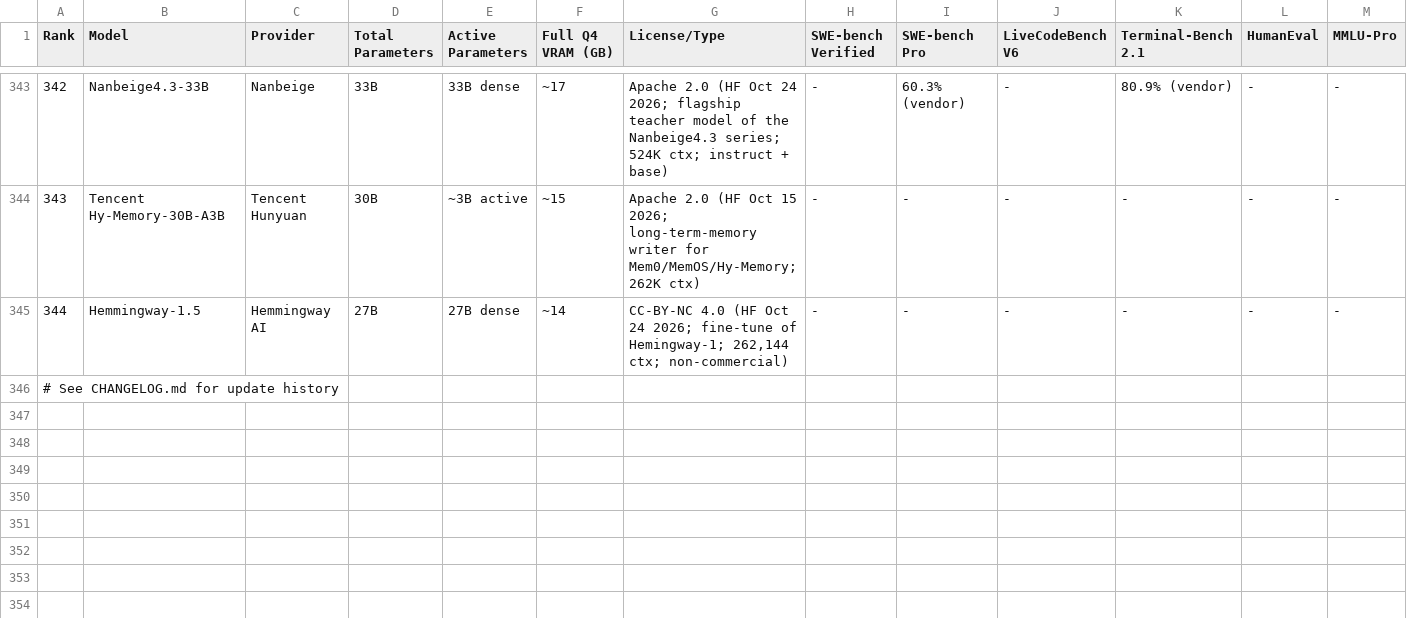
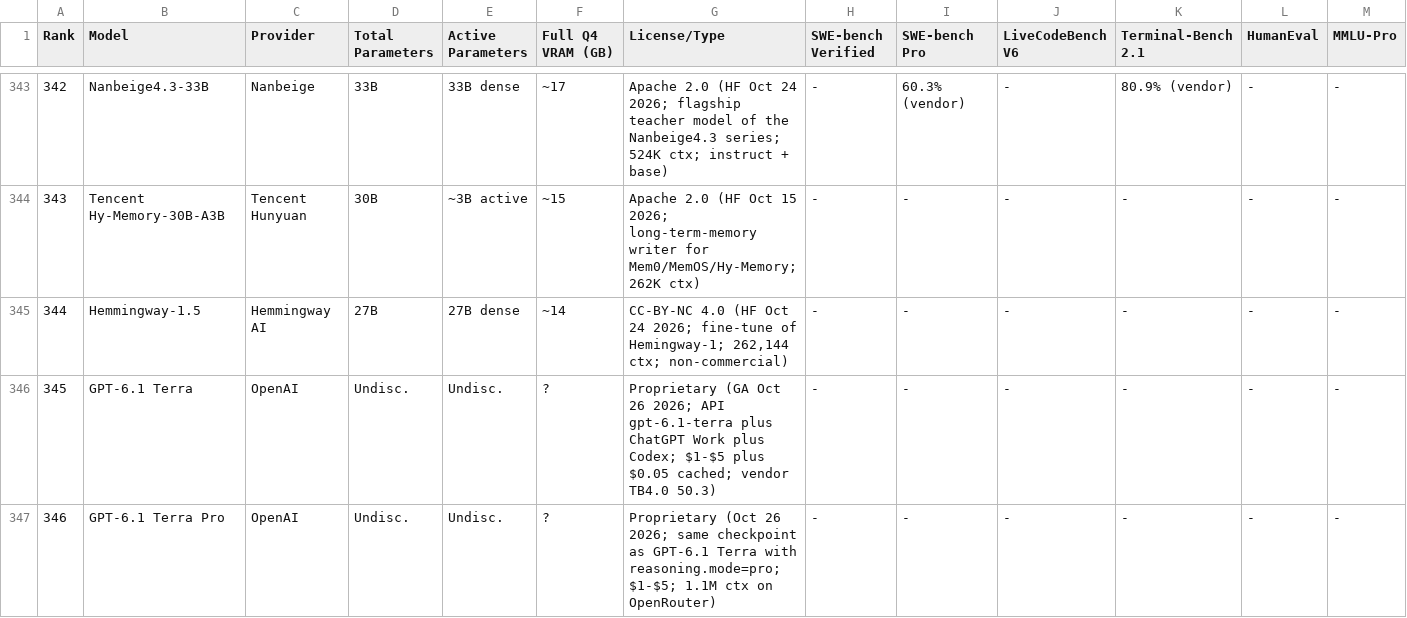
Before and after one commit to sachindeepcleaning-coder/ai-tracker, a CSV file: coding_benchmarks.csv, drawn as a sheet; only a part is shown, gaps mark what is left out; the shorter side is filled out with more unchanged rows; rows hold the shown columns only; the diff covers the shown part only; the diff names each change by its address in the sheet, - before the commit and + after, or states it on an @@ line.

Commit message:
data: add GPT-6.1 Terra/Pro, Mirendil Fern 0.1, Atria Dawn; open Ling 3.1 Flash 1019 weights

```diff
--- a/coding_benchmarks.csv
+++ b/coding_benchmarks.csv
+row 346: 345 | GPT-6.1 Terra | OpenAI | Undisc. | Undisc. | ? | Proprietary (GA Oct 26 2026; API gpt-6.1-terra plus ChatGPT Work plus Codex; $1-$5 plus $0.05 cached; vendor TB4.0 50.3) | - | - | - | - | - | -
+row 347: 346 | GPT-6.1 Terra Pro | OpenAI | Undisc. | Undisc. | ? | Proprietary (Oct 26 2026; same checkpoint as GPT-6.1 Terra with reasoning.mode=pro; $1-$5; 1.1M ctx on OpenRouter) | - | - | - | - | - | -
```
Also changed, not shown: 2 added rows and 9 edited cells elsewhere in this file, 9 other files.
